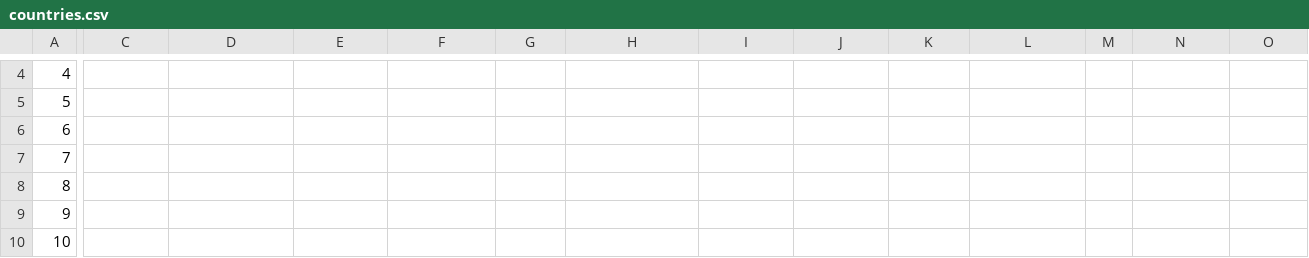
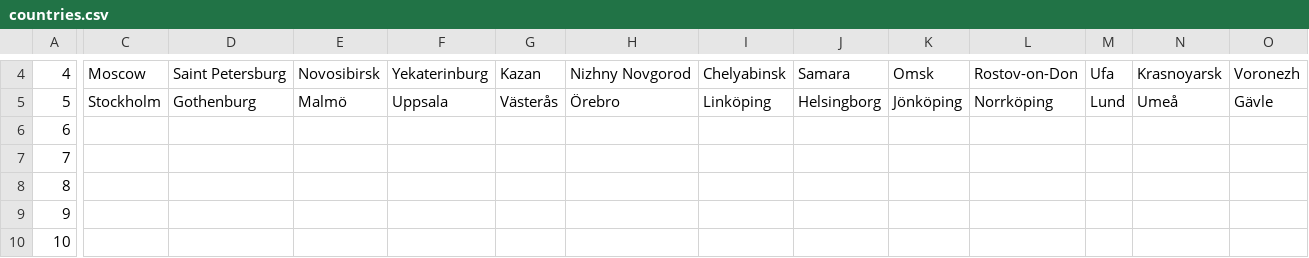
Before and after one commit to gabefork/city-guesser, a CSV file: countries.csv, drawn as a sheet; only a part is shown, gaps mark what is left out; the diff covers the shown part only; the diff names each change by its address in the sheet, - before the commit and + after, or states it on an @@ line.

```diff
--- a/countries.csv
+++ b/countries.csv
-C4: (empty)
+C4: Moscow
-D4: (empty)
+D4: Saint Petersburg
-E4: (empty)
+E4: Novosibirsk
-F4: (empty)
+F4: Yekaterinburg
-G4: (empty)
+G4: Kazan
-H4: (empty)
+H4: Nizhny Novgorod
-I4: (empty)
+I4: Chelyabinsk
-J4: (empty)
+J4: Samara
-K4: (empty)
+K4: Omsk
-L4: (empty)
+L4: Rostov-on-Don
-M4: (empty)
+M4: Ufa
-N4: (empty)
+N4: Krasnoyarsk
-O4: (empty)
+O4: Voronezh
-C5: (empty)
+C5: Stockholm
-D5: (empty)
+D5: Gothenburg
-E5: (empty)
+E5: Malmö
-F5: (empty)
+F5: Uppsala
-G5: (empty)
+G5: Västerås
-H5: (empty)
+H5: Örebro
-I5: (empty)
+I5: Linköping
-J5: (empty)
+J5: Helsingborg
-K5: (empty)
+K5: Jönköping
-L5: (empty)
+L5: Norrköping
-M5: (empty)
+M5: Lund
-N5: (empty)
+N5: Umeå
-O5: (empty)
+O5: Gävle
```
Also changed, not shown: 54 edited cells elsewhere in this file, 1 other file.
